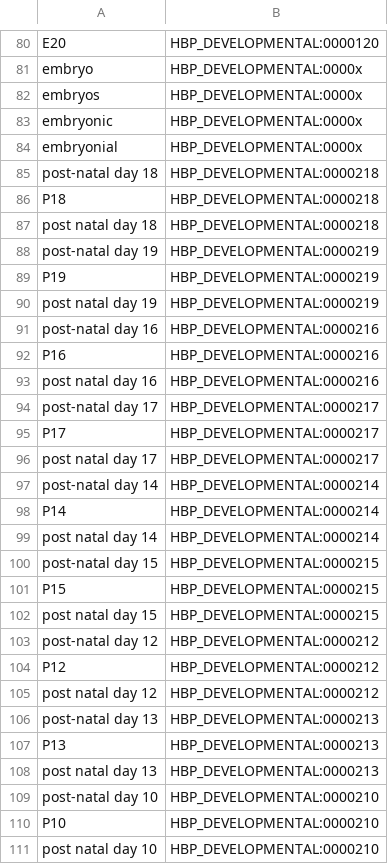
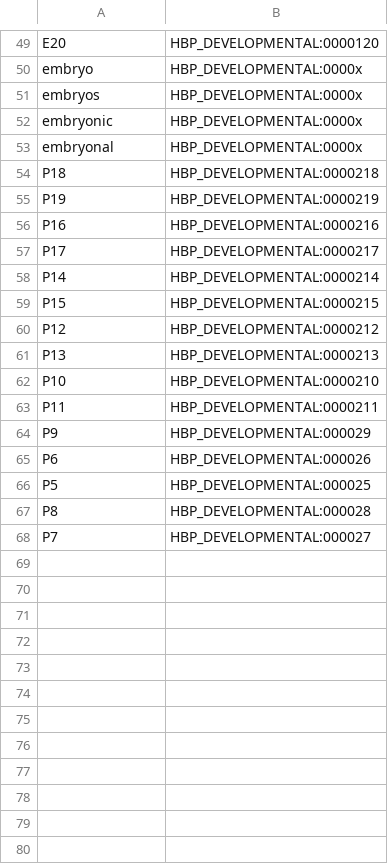
Before and after one commit to renaud/neuroNER, a CSV file: resources/bluima/neuroner/hbp_developmental_ontology.csv, drawn as a sheet; only a part is shown, gaps mark what is left out; the shorter side is filled out with more unchanged rows; the diff covers the shown part only.

```diff
--- a/resources/bluima/neuroner/hbp_developmental_ontology.csv
+++ b/resources/bluima/neuroner/hbp_developmental_ontology.csv
@@ -84,2 +53 @@ embryonic; HBP_DEVELOPMENTAL:0000x
-embryonial; HBP_DEVELOPMENTAL:0000x
-post-natal day 18; HBP_DEVELOPMENTAL:0000218
+embryonal;HBP_DEVELOPMENTAL:0000x
@@ -87,2 +54,0 @@ P18; HBP_DEVELOPMENTAL:0000218
-post natal day 18; HBP_DEVELOPMENTAL:0000218
-post-natal day 19; HBP_DEVELOPMENTAL:0000219
@@ -90,2 +55,0 @@ P19; HBP_DEVELOPMENTAL:0000219
-post natal day 19; HBP_DEVELOPMENTAL:0000219
-post-natal day 16; HBP_DEVELOPMENTAL:0000216
@@ -93,2 +56,0 @@ P16; HBP_DEVELOPMENTAL:0000216
-post natal day 16; HBP_DEVELOPMENTAL:0000216
-post-natal day 17; HBP_DEVELOPMENTAL:0000217
@@ -96,2 +57,0 @@ P17; HBP_DEVELOPMENTAL:0000217
-post natal day 17; HBP_DEVELOPMENTAL:0000217
-post-natal day 14; HBP_DEVELOPMENTAL:0000214
@@ -99,2 +58,0 @@ P14; HBP_DEVELOPMENTAL:0000214
-post natal day 14; HBP_DEVELOPMENTAL:0000214
-post-natal day 15; HBP_DEVELOPMENTAL:0000215
@@ -102,2 +59,0 @@ P15; HBP_DEVELOPMENTAL:0000215
-post natal day 15; HBP_DEVELOPMENTAL:0000215
-post-natal day 12; HBP_DEVELOPMENTAL:0000212
@@ -105,2 +60,0 @@ P12; HBP_DEVELOPMENTAL:0000212
-post natal day 12; HBP_DEVELOPMENTAL:0000212
-post-natal day 13; HBP_DEVELOPMENTAL:0000213
@@ -108,2 +61,0 @@ P13; HBP_DEVELOPMENTAL:0000213
-post natal day 13; HBP_DEVELOPMENTAL:0000213
-post-natal day 10; HBP_DEVELOPMENTAL:0000210
@@ -111 +62,0 @@ P10; HBP_DEVELOPMENTAL:0000210
-post natal day 10; HBP_DEVELOPMENTAL:0000210
```
Also changed, not shown: 43 removed rows elsewhere in this file, resources/bluima/neuroner/hbp_layer_ontology.csv, resources/bluima/neuroner/hbp_neurotransmitter_ontology.csv, 18 other files.
